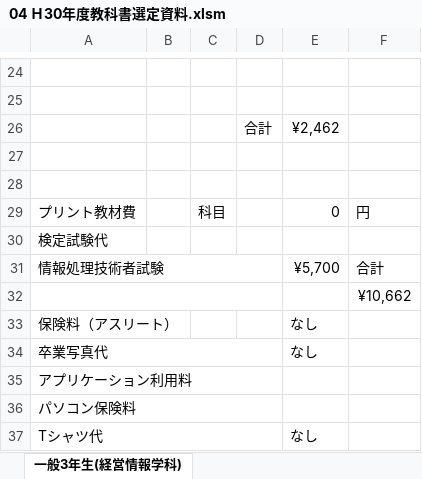
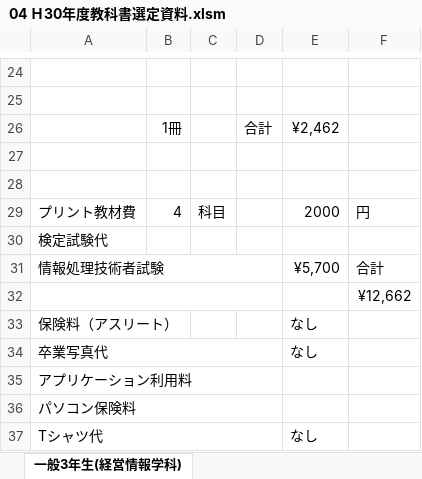
Before and after one commit to yuedackg/51text, an Excel workbook: 04 Ｈ30年度教科書選定資料.xlsm, sheet 一般3年生(経営情報学科), drawn as a sheet; only a part is shown, gaps mark what is left out; values as stored, in another font and other column widths than the file's, no borders; the diff names each change by its address in the sheet, - before the commit and + after, or states it on an @@ line.

```diff
--- a/04 Ｈ30年度教科書選定資料.xlsm (sheet 一般3年生(経営情報学科))
+++ b/04 Ｈ30年度教科書選定資料.xlsm (sheet 一般3年生(経営情報学科))
-B26: (empty)
+B26: 1冊
-B29: (empty)
+B29: 4
-E29: 0
+E29: 2000
-F32: ¥10,662
+F32: ¥12,662
```
Also changed, not shown: sheet コース別テキスト代, sheet 教材費（教科書代以外）, sheet 留学生1年生, sheet 留学生3年生, sheet 一般2年生 (情報処理技術学科2年課程), sheet 一般1年生 (情報処理技術学科3年課程), 11 more sheets, other sheet tabs, formulas that keep their value, hidden cells.
